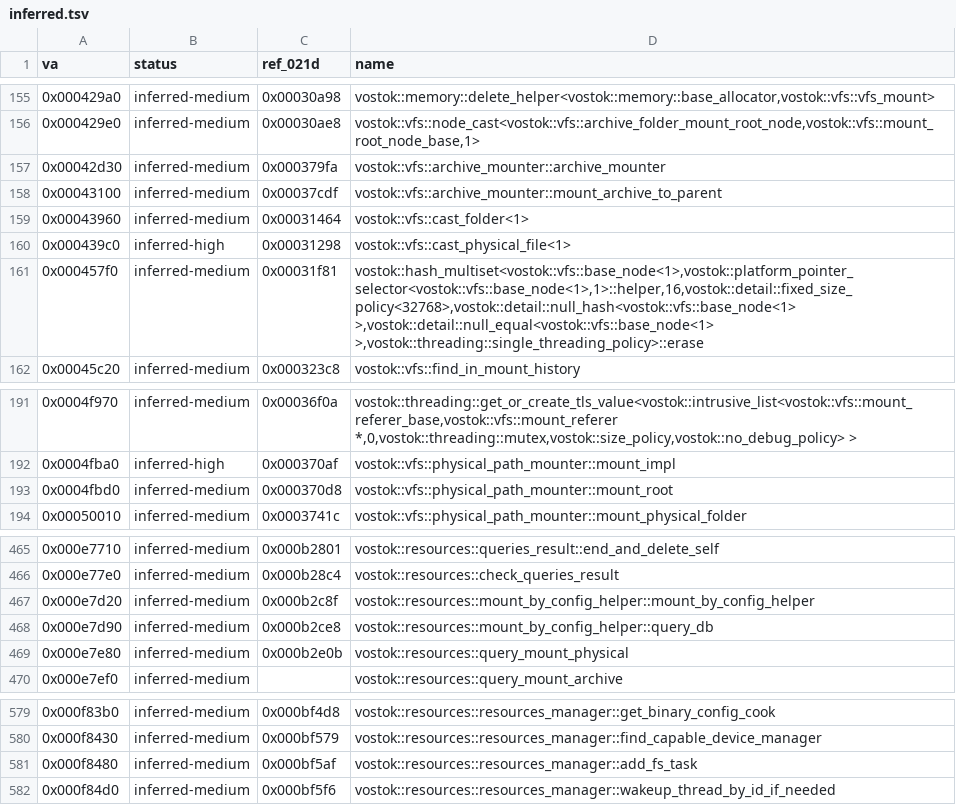
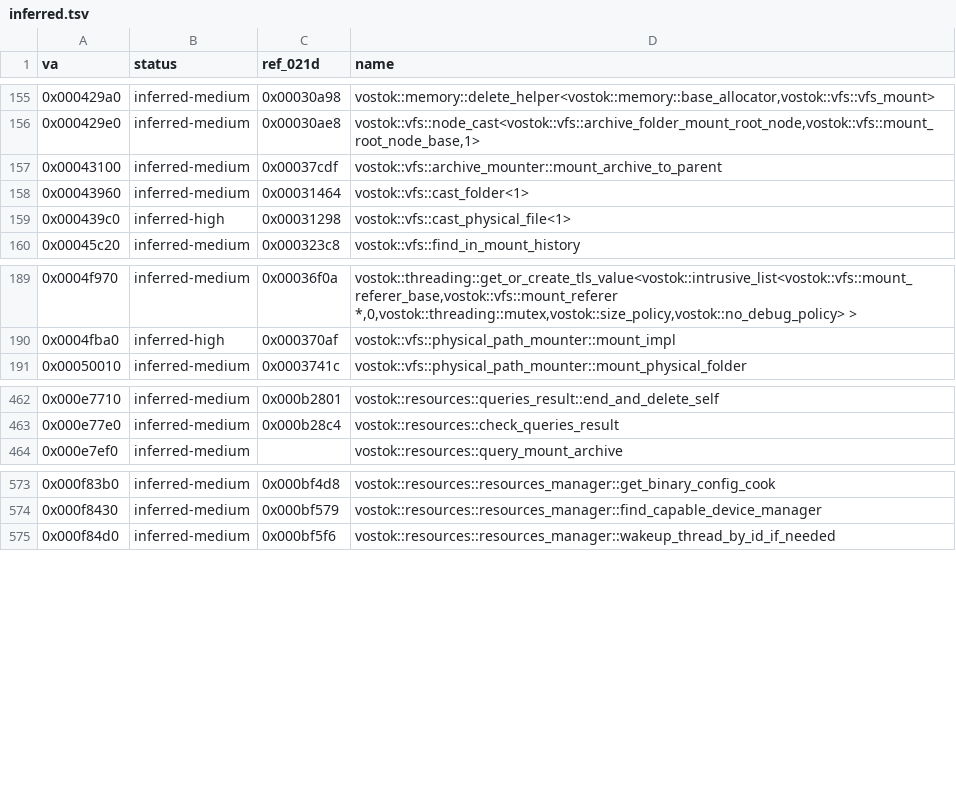
Before and after one commit to Sam-H101/skhid-srp, a TSV file: tools/re-kit/v026g/inferred.tsv, drawn as a sheet; only a part is shown, gaps mark what is left out; the diff names each change by its address in the sheet, - before the commit and + after, or states it on an @@ line.

Commit message:
re-kit v0.26g: VFS mount and overlap labels
30 reviewed correspondences (manual assembly and xref comparison) for
the code that decides which of several archives mounted on one path
wins: the vfs hashset (insert, replace, erase, equal_range,
find_no_lock, find_no_branch_lock), the hash_multiset overlap insert
and erase, mount_id_of_node, the mount id assignment
(archive_mounter::archive_mounter, mount_fat,
physical_path_mounter::mount_root), merge_node_with_tree and its
helpers, transfer_children, and the start-up archive mount
(mount_by_config_helper, query_mount_physical, add_fs_task,
query_mount_arguments, on_mounted_resources/user_data).

Each body was compared with its 0.21d PDB body instruction by
instruction. The names are rows in functions.tsv; abi.tsv and
abi_inputs.tsv record what was observed (inputs, RET cleanup, result)
and nothing more.

Seven of the addresses had inferred-medium rows with the same name and
0.21d reference (0x42D30, 0x457F0, 0x4FBD0, 0xE7D20, 0xE7D90, 0xE7E80,
0xF8480); those rows leave inferred.tsv. query_mount_archive 0xE7EF0
stays inferred-medium.

```diff
--- a/tools/re-kit/v026g/inferred.tsv
+++ b/tools/re-kit/v026g/inferred.tsv
-row 157: 0x00042d30 | inferred-medium | 0x000379fa | vostok::vfs::archive_mounter::archive_mounter
-row 161: 0x000457f0 | inferred-medium | 0x00031f81 | vostok::hash_multiset<vostok::vfs::base_node<1>,vostok::platform_pointer_selector<vostok::vfs::base_node<1>,1>::helper,16,vostok::detail::fixed_size_policy<32768>,vostok::detail::null_hash<vostok::vfs::base_node<1> >,vostok::detail::null_equal<vostok::vfs::base_node<1> >,vostok::threading::single_threading_policy>::erase
-row 193: 0x0004fbd0 | inferred-medium | 0x000370d8 | vostok::vfs::physical_path_mounter::mount_root
-row 467: 0x000e7d20 | inferred-medium | 0x000b2c8f | vostok::resources::mount_by_config_helper::mount_by_config_helper
-row 468: 0x000e7d90 | inferred-medium | 0x000b2ce8 | vostok::resources::mount_by_config_helper::query_db
-row 469: 0x000e7e80 | inferred-medium | 0x000b2e0b | vostok::resources::query_mount_physical
-row 581: 0x000f8480 | inferred-medium | 0x000bf5af | vostok::resources::resources_manager::add_fs_task
```
Also changed, not shown: tools/re-kit/v026g/abi.tsv, tools/re-kit/v026g/functions.tsv, 1 other file.
